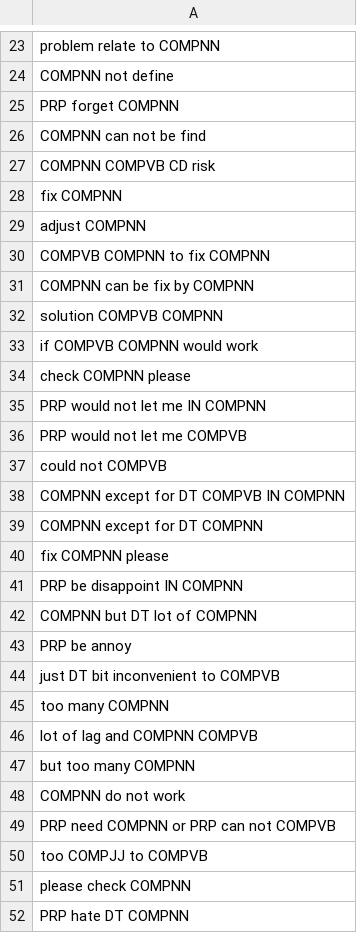
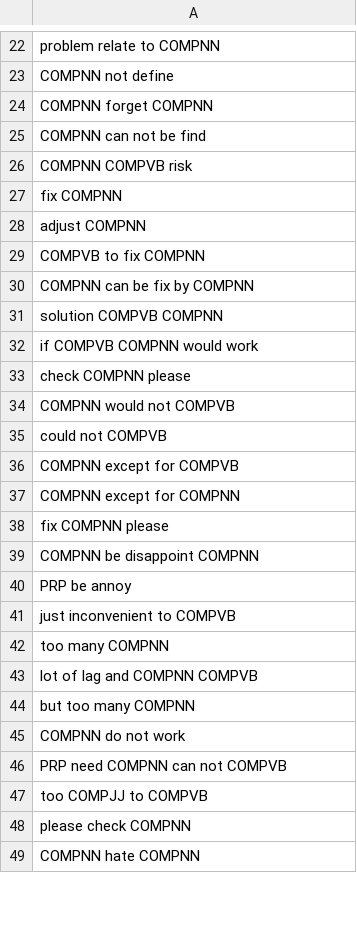
Before and after one commit to phong1990/ALPACA, a CSV file: res/seedPatterns/bugreport.csv, drawn as a sheet; only a part is shown, gaps mark what is left out; the diff covers the shown part only.

```diff
--- a/res/seedPatterns/bugreport.csv
+++ b/res/seedPatterns/bugreport.csv
@@ -24,8 +23,8 @@ problem relate to COMPNN
 COMPNN not define
-PRP forget COMPNN
+COMPNN forget COMPNN
 COMPNN can not be find
-COMPNN COMPVB CD risk
+COMPNN COMPVB risk
 fix COMPNN
 adjust COMPNN
-COMPVB COMPNN to fix COMPNN
+COMPVB to fix COMPNN
 COMPNN can be fix by COMPNN
@@ -34,12 +33,10 @@ if COMPVB COMPNN would work
 check COMPNN please
-PRP would not let me IN COMPNN
-PRP would not let me COMPVB
+COMPNN would not COMPVB
 could not COMPVB
-COMPNN except for DT COMPVB IN COMPNN
-COMPNN except for DT COMPNN
+COMPNN except for COMPVB
+COMPNN except for COMPNN
 fix COMPNN please
-PRP be disappoint IN COMPNN
-COMPNN but DT lot of COMPNN
+COMPNN be disappoint  COMPNN
 PRP be annoy
-just DT bit inconvenient to COMPVB
+just inconvenient to COMPVB
 too many COMPNN
@@ -48,5 +45,5 @@ but too many COMPNN
 COMPNN do not work
-PRP need COMPNN or PRP can not COMPVB
+PRP need COMPNN can not COMPVB
 too COMPJJ to  COMPVB
 please check COMPNN
-PRP hate DT COMPNN
+COMPNN hate COMPNN
```
Also changed, not shown: 6 added rows, 3 removed rows and 57 edited cells elsewhere in this file, res/seedPatterns/requests.csv, target/classes/seedPatterns/bugreport.csv, 37 other files.
